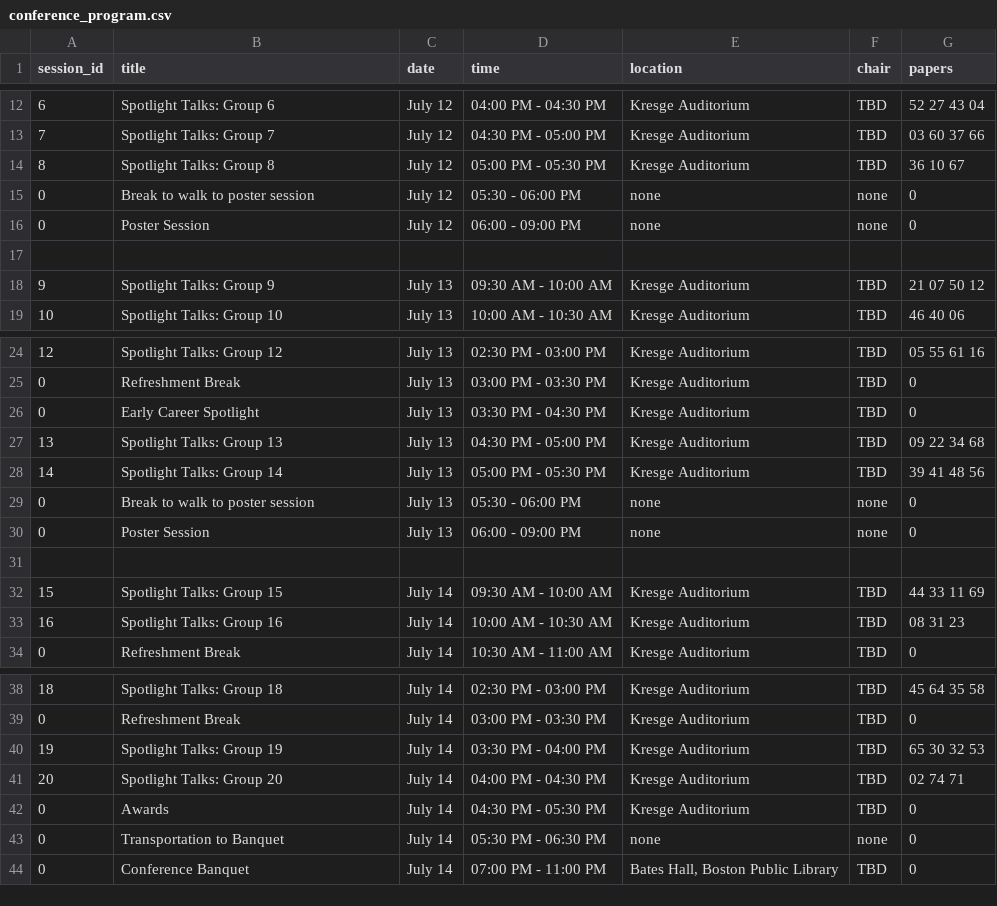
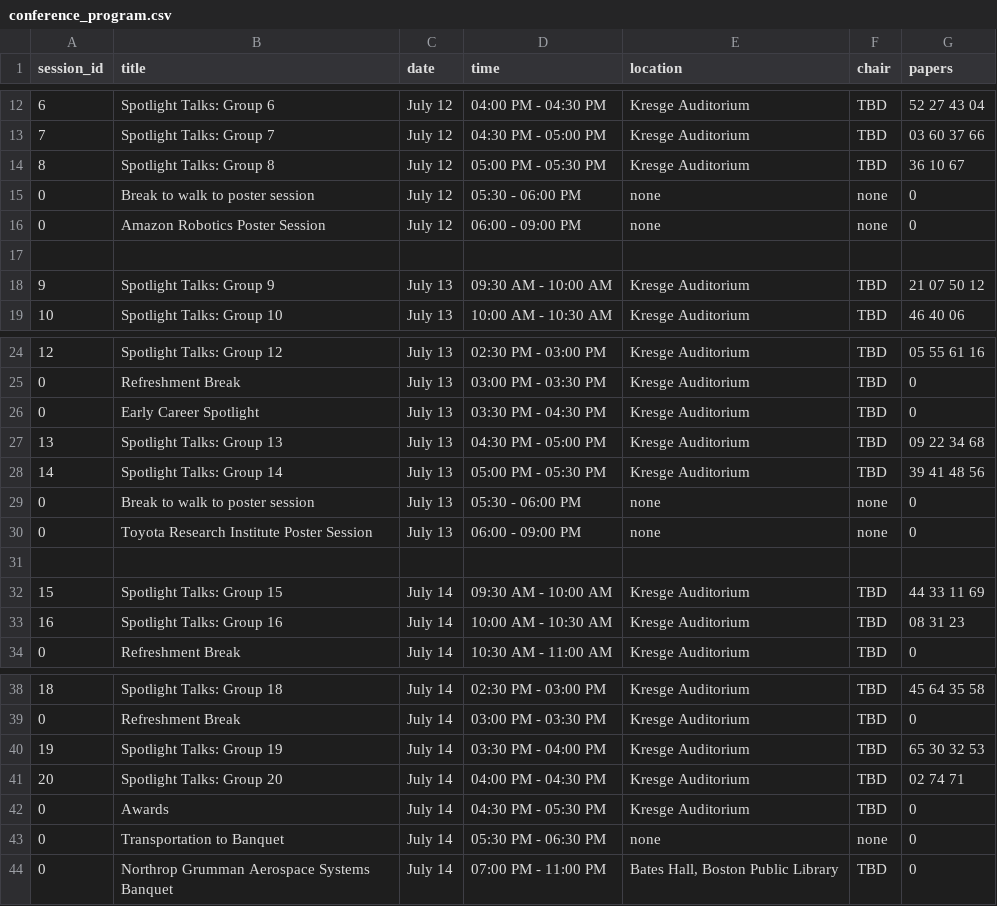
Before and after one commit to rssrobotics/rssrobotics.github.io, a CSV file: _data/conference_program.csv, drawn as a sheet; only a part is shown, gaps mark what is left out.

Commit message:
Add sponsors to poster sessions and banquet.

```diff
--- a/_data/conference_program.csv
+++ b/_data/conference_program.csv
@@ -15,3 +15,3 @@ session_id,title,date,time,location,chair,papers
 0,Break to walk to poster session,July 12,05:30 - 06:00 PM,none,none,0
-0,Poster Session,July 12,06:00 - 09:00 PM,none,none,0
+0,Amazon Robotics Poster Session,July 12,06:00 - 09:00 PM,none,none,0
 
@@ -29,3 +29,3 @@ session_id,title,date,time,location,chair,papers
 0,Break to walk to poster session,July 13,05:30 - 06:00 PM,none,none,0
-0,Poster Session,July 13,06:00 - 09:00 PM,none,none,0
+0,Toyota Research Institute Poster Session,July 13,06:00 - 09:00 PM,none,none,0
 
@@ -43,2 +43,2 @@ session_id,title,date,time,location,chair,papers
 0,Transportation to Banquet,July 14,05:30 PM - 06:30 PM,none,none,0
-0,Conference Banquet,July 14,07:00 PM - 11:00 PM,"Bates Hall, Boston Public Library",TBD,0
+0,Northrop Grumman Aerospace Systems Banquet,July 14,07:00 PM - 11:00 PM,"Bates Hall, Boston Public Library",TBD,0
```
Also changed, not shown: 3 other files.
